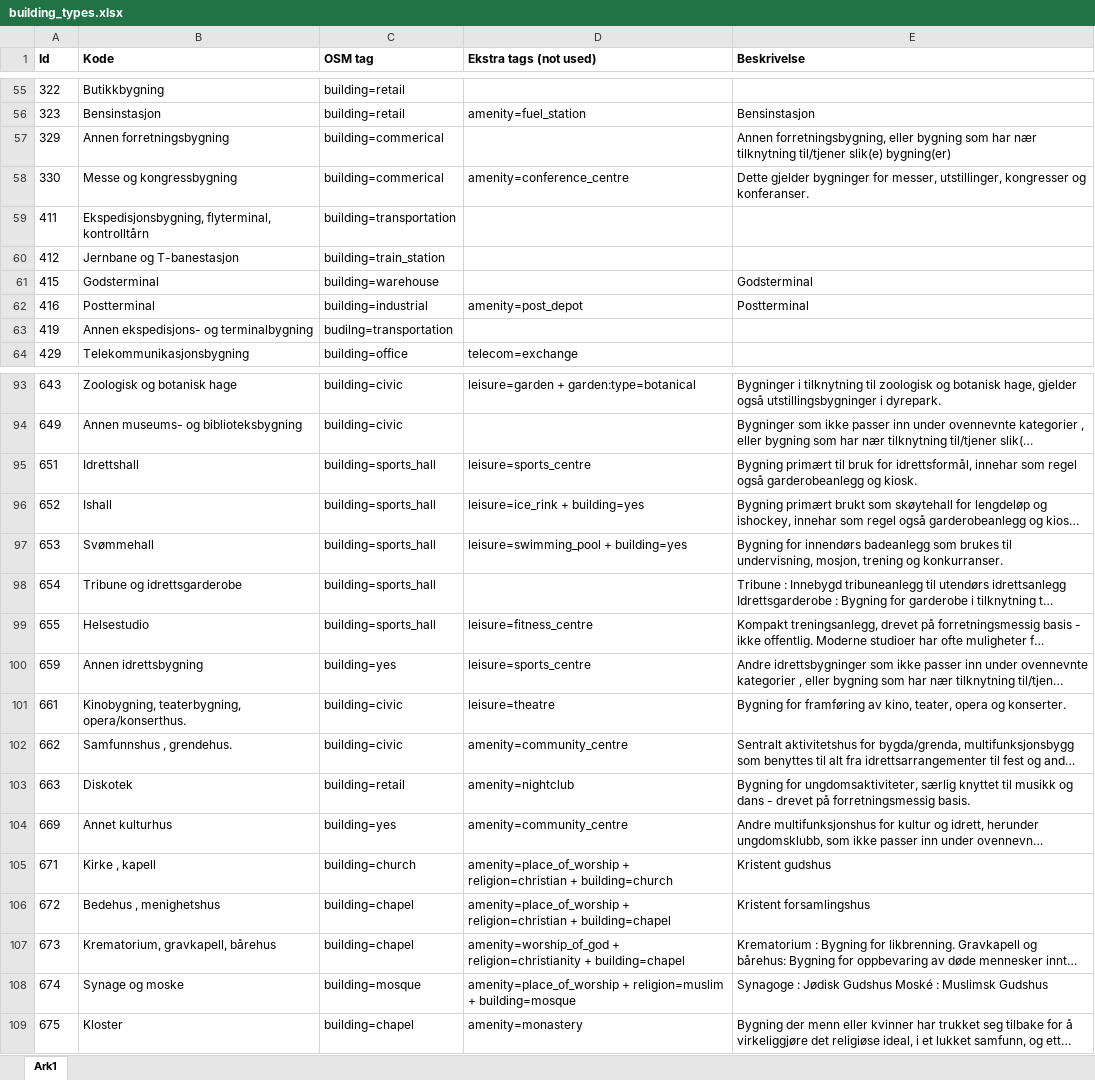
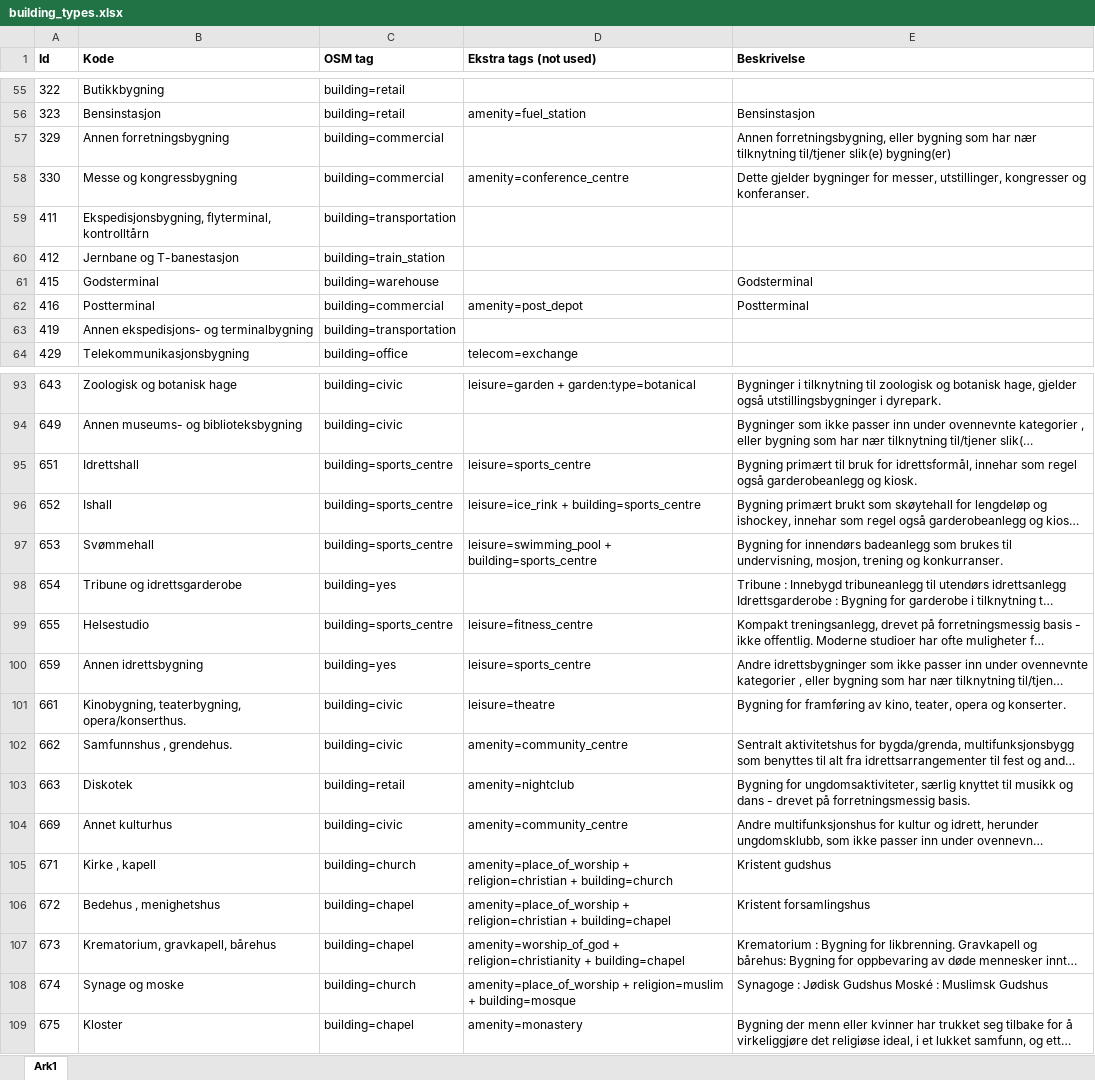
Before and after one commit to NKAmapper/building2osm, an Excel workbook: building_types.xlsx, sheet Ark1, drawn as a sheet; only a part is shown, gaps mark what is left out; long unchanged cells end in …; values as stored, in another font and other column widths than the file's, no borders; the diff covers the shown part only; the diff names each change by its address in the sheet, - before the commit and + after, or states it on an @@ line.

Commit message:
Update building types

```diff
--- a/building_types.xlsx (sheet Ark1)
+++ b/building_types.xlsx (sheet Ark1)
-C57:C58 (OSM tag): building=commerical
+C57:C58 (OSM tag): building=commercial
-C62 (OSM tag): building=industrial
+C62 (OSM tag): building=commercial
-C63 (OSM tag): budilng=transportation
+C63 (OSM tag): building=transportation
-C95:C97 (OSM tag): building=sports_hall
+C95:C97 (OSM tag): building=sports_centre
-D96 (Ekstra tags (not used)): leisure=ice_rink + building=yes
+D96 (Ekstra tags (not used)): leisure=ice_rink + building=sports_centre
-D97 (Ekstra tags (not used)): leisure=swimming_pool + building=yes
+D97 (Ekstra tags (not used)): leisure=swimming_pool + building=sports_centre
-C98 (OSM tag): building=sports_hall
+C98 (OSM tag): building=yes
-C99 (OSM tag): building=sports_hall
+C99 (OSM tag): building=sports_centre
-C104 (OSM tag): building=yes
+C104 (OSM tag): building=civic
-C108 (OSM tag): building=mosque
+C108 (OSM tag): building=church
```
Also changed, not shown: 8 edited cells elsewhere in this sheet, 1 other file.
